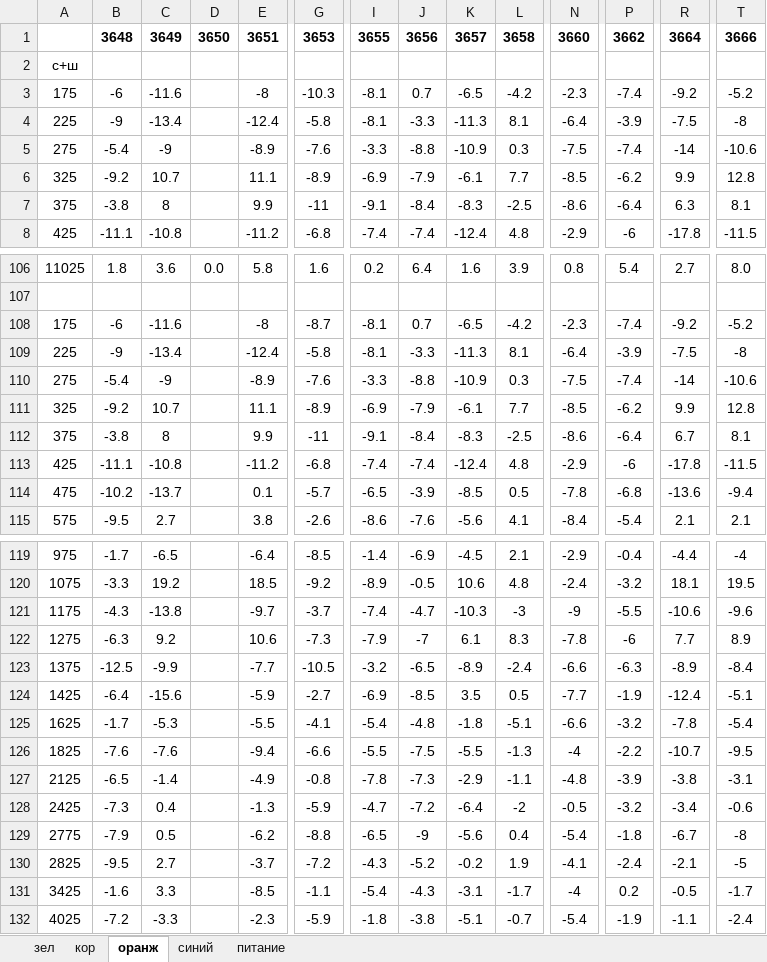
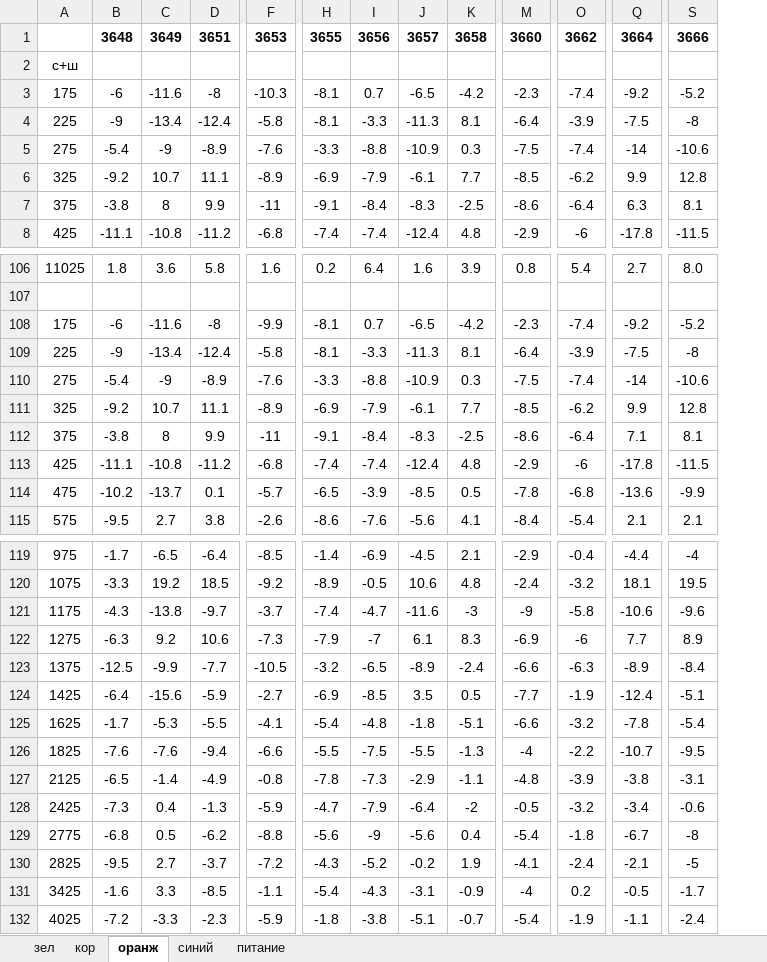
Before and after one commit to vster/Excel, an Excel workbook: develop/aep/calc/вкл исх дан 3648-3668 test.xlsx, sheet оранж, drawn as a sheet; only a part is shown, gaps mark what is left out; values as stored, in another font and other column widths than the file's, no borders; charts and pictures not drawn; removed rows and columns are numbered as before the commit, all else as after; the diff covers the shown part only; the diff names each change by its address in the sheet, - before the commit and + after, or states it on an @@ line.

```diff
--- a/develop/aep/calc/вкл исх дан 3648-3668 test.xlsx (sheet оранж)
+++ b/develop/aep/calc/вкл исх дан 3648-3668 test.xlsx (sheet оранж)
-column D, row 1: 3650; row 106: 0.0
-F108: -8.7
+F108: -9.9
-Q112: 6.7
+Q112: 7.1
-S114: -9.4
+S114: -9.9
-J121: -10.3
+J121: -11.6
-O121: -5.5
+O121: -5.8
-M122: -7.8
+M122: -6.9
-I128: -7.2
+I128: -7.9
-B129: -7.9
+B129: -6.8
-H129: -6.5
+H129: -5.6
-K131: -1.7
+K131: -0.9
```
Also changed, not shown: 2 edited cells elsewhere in this sheet, sheet кор, sheet зел, sheet синий, sheet питание, formulas that keep their value, charts or pictures, 1 other file.
